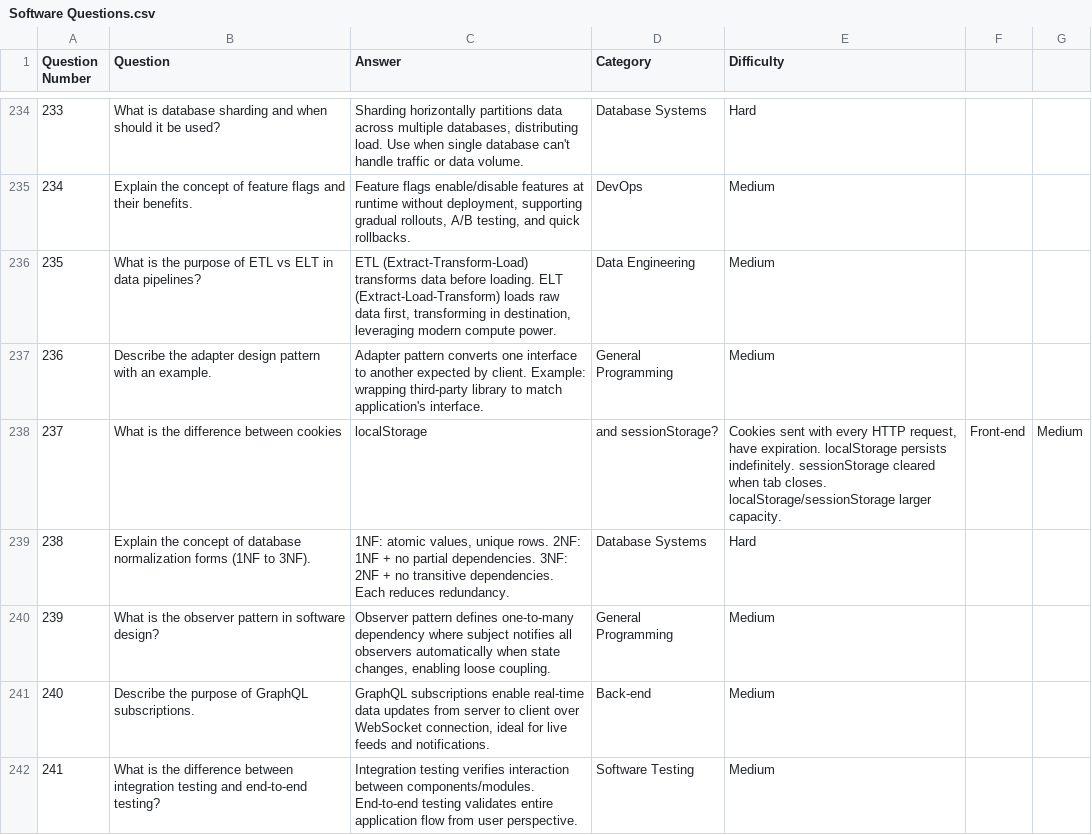
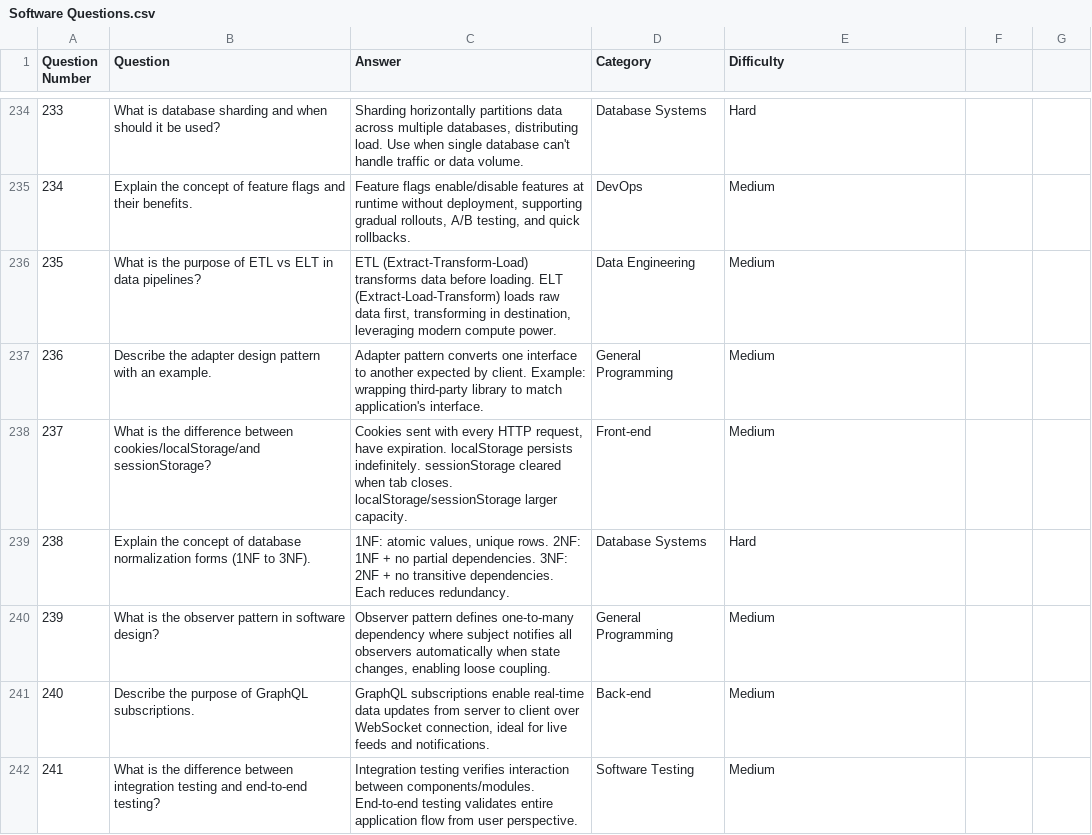
Before and after one commit to soufianboukir/queryFlow, a CSV file: data/raw/Software Questions.csv, drawn as a sheet; only a part is shown, gaps mark what is left out.

```diff
--- a/data/raw/Software Questions.csv
+++ b/data/raw/Software Questions.csv
@@ -237,3 +237,3 @@ Question Number,Question,Answer,Category,Difficulty
 236,Describe the adapter design pattern with an example.,"Adapter pattern converts one interface to another expected by client. Example: wrapping third-party library to match application's interface.",General Programming,Medium
-237,What is the difference between cookies, localStorage, and sessionStorage?,"Cookies sent with every HTTP request, have expiration. localStorage persists indefinitely. sessionStorage cleared when tab closes. localStorage/sessionStorage larger capacity.",Front-end,Medium
+237,What is the difference between cookies/localStorage/and sessionStorage?,"Cookies sent with every HTTP request, have expiration. localStorage persists indefinitely. sessionStorage cleared when tab closes. localStorage/sessionStorage larger capacity.",Front-end,Medium
 238,Explain the concept of database normalization forms (1NF to 3NF).,"1NF: atomic values, unique rows. 2NF: 1NF + no partial dependencies. 3NF: 2NF + no transitive dependencies. Each reduces redundancy.",Database Systems,Hard
```
Also changed, not shown: 2 other files.
